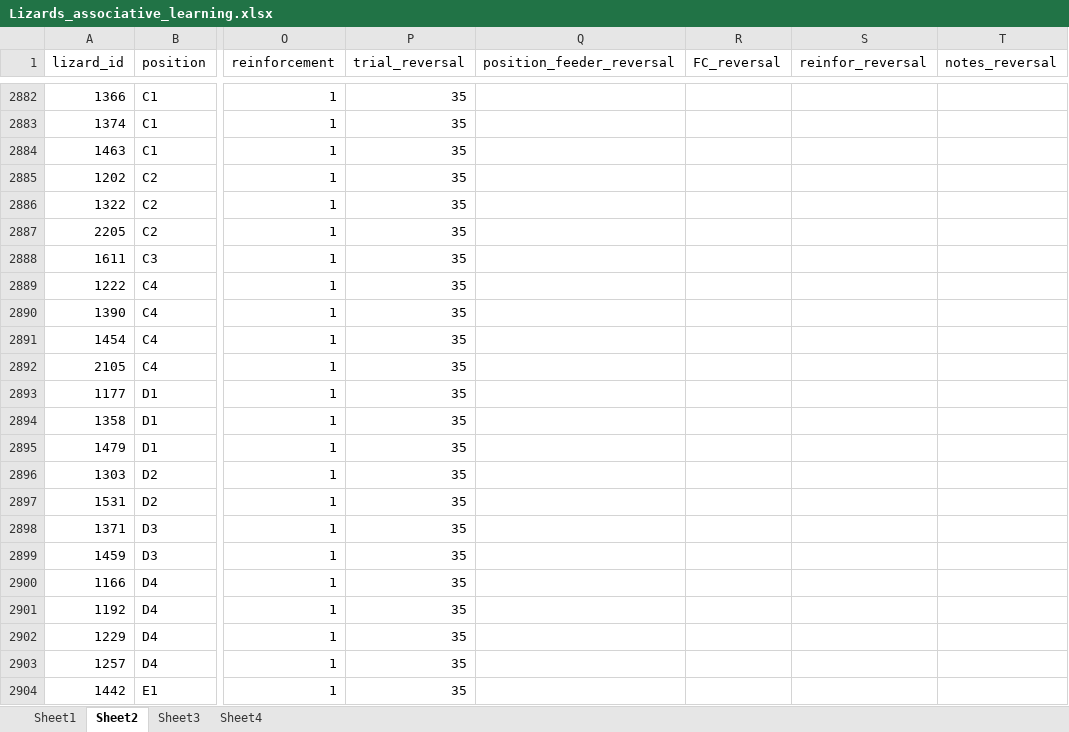
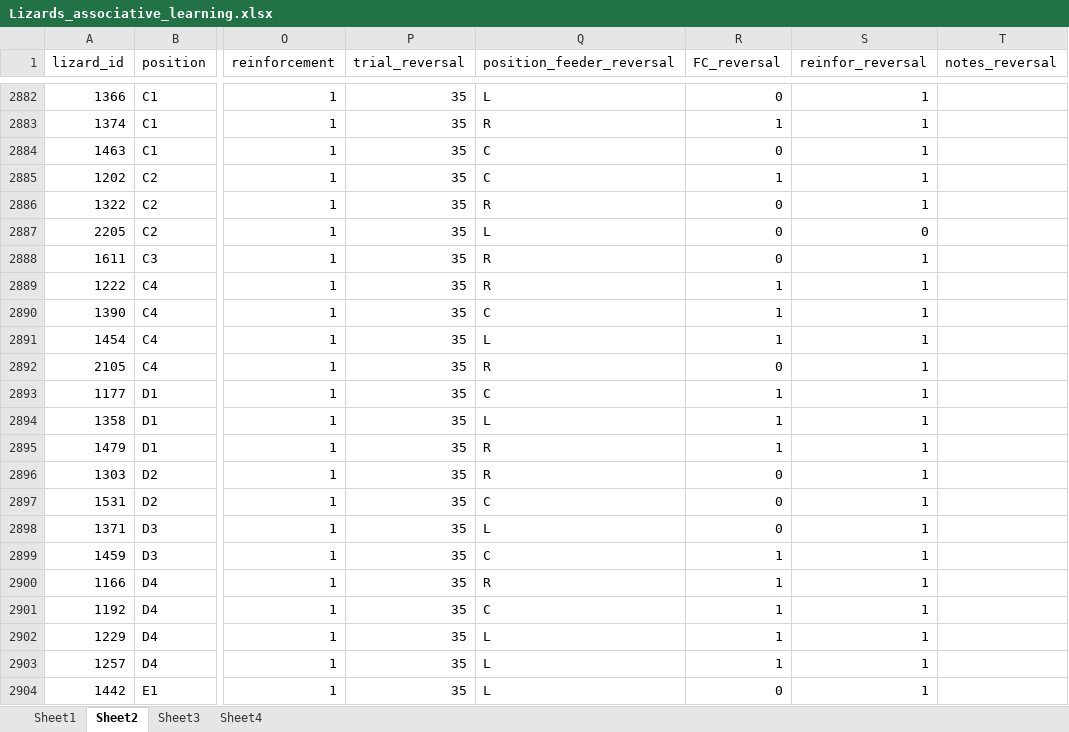
Before and after one commit to Pablo-Recio/CORT_Temp_learning, an Excel workbook: data/Lizards_associative_learning.xlsx, sheet Sheet2, drawn as a sheet; only a part is shown, gaps mark what is left out; values as stored, in another font and other column widths than the file's, no borders; the diff covers the shown part only; the diff names each change by its address in the sheet, - before the commit and + after, or states it on an @@ line.

```diff
--- a/data/Lizards_associative_learning.xlsx (sheet Sheet2)
+++ b/data/Lizards_associative_learning.xlsx (sheet Sheet2)
-Q2882 (position_feeder_reversal): (empty)
+Q2882 (position_feeder_reversal): L
-R2882 (FC_reversal): (empty)
+R2882 (FC_reversal): 0
-S2882:S2886 (reinfor_reversal): (empty)
+S2882:S2886 (reinfor_reversal): 1
-Q2883 (position_feeder_reversal): (empty)
+Q2883 (position_feeder_reversal): R
-R2883 (FC_reversal): (empty)
+R2883 (FC_reversal): 1
-Q2884:Q2885 (position_feeder_reversal): (empty)
+Q2884:Q2885 (position_feeder_reversal): C
-R2884 (FC_reversal): (empty)
+R2884 (FC_reversal): 0
-R2885 (FC_reversal): (empty)
+R2885 (FC_reversal): 1
-Q2886 (position_feeder_reversal): (empty)
+Q2886 (position_feeder_reversal): R
-R2886:R2888 (FC_reversal): (empty)
+R2886:R2888 (FC_reversal): 0
-Q2887 (position_feeder_reversal): (empty)
+Q2887 (position_feeder_reversal): L
-S2887 (reinfor_reversal): (empty)
+S2887 (reinfor_reversal): 0
-Q2888:Q2889 (position_feeder_reversal): (empty)
+Q2888:Q2889 (position_feeder_reversal): R
-S2888:S2904 (reinfor_reversal): (empty)
+S2888:S2904 (reinfor_reversal): 1
-R2889:R2891 (FC_reversal): (empty)
+R2889:R2891 (FC_reversal): 1
-Q2890 (position_feeder_reversal): (empty)
+Q2890 (position_feeder_reversal): C
-Q2891 (position_feeder_reversal): (empty)
+Q2891 (position_feeder_reversal): L
-Q2892 (position_feeder_reversal): (empty)
+Q2892 (position_feeder_reversal): R
-R2892 (FC_reversal): (empty)
+R2892 (FC_reversal): 0
-Q2893 (position_feeder_reversal): (empty)
+Q2893 (position_feeder_reversal): C
-R2893:R2895 (FC_reversal): (empty)
+R2893:R2895 (FC_reversal): 1
-Q2894 (position_feeder_reversal): (empty)
+Q2894 (position_feeder_reversal): L
-Q2895:Q2896 (position_feeder_reversal): (empty)
+Q2895:Q2896 (position_feeder_reversal): R
-R2896:R2898 (FC_reversal): (empty)
+R2896:R2898 (FC_reversal): 0
-Q2897 (position_feeder_reversal): (empty)
+Q2897 (position_feeder_reversal): C
-Q2898 (position_feeder_reversal): (empty)
+Q2898 (position_feeder_reversal): L
-Q2899 (position_feeder_reversal): (empty)
+Q2899 (position_feeder_reversal): C
-R2899:R2903 (FC_reversal): (empty)
+R2899:R2903 (FC_reversal): 1
-Q2900 (position_feeder_reversal): (empty)
+Q2900 (position_feeder_reversal): R
-Q2901 (position_feeder_reversal): (empty)
+Q2901 (position_feeder_reversal): C
-Q2902:Q2904 (position_feeder_reversal): (empty)
+Q2902:Q2904 (position_feeder_reversal): L
-R2904 (FC_reversal): (empty)
+R2904 (FC_reversal): 0
```
Also changed, not shown: 183 edited cells elsewhere in this sheet, 2 other files.
